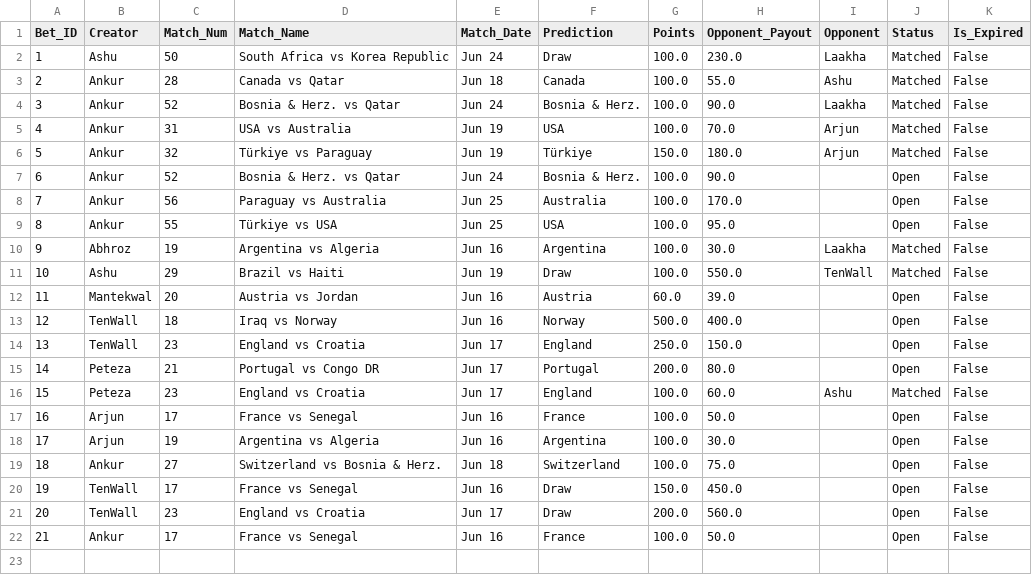
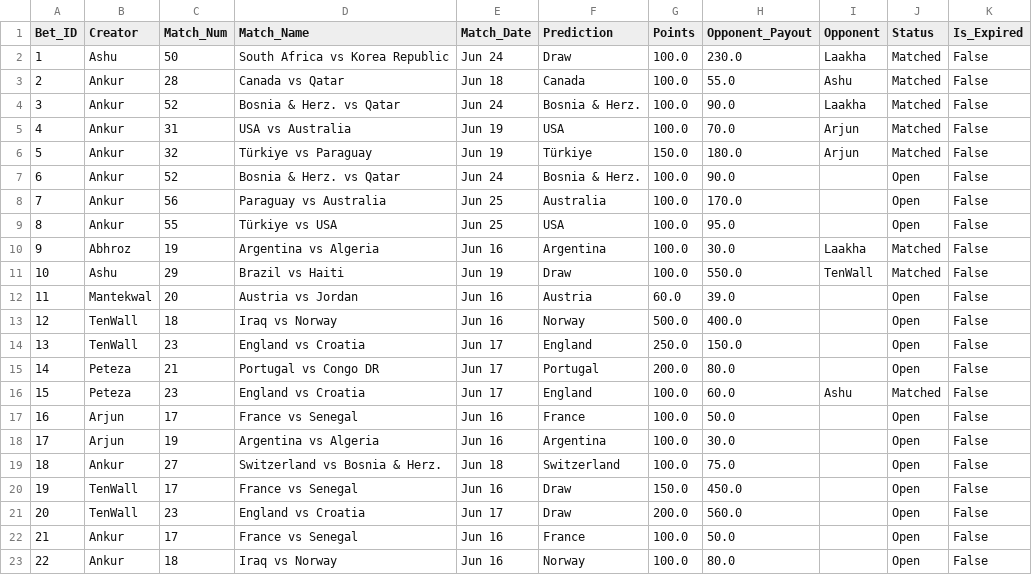
Before and after one commit to fitn40/Fitn40, a CSV file: data.csv, drawn as a sheet.

Commit message:
🔄 Live Bets Auto-Sync

```diff
--- a/data.csv
+++ b/data.csv
@@ -22 +22,2 @@ Bet_ID,Creator,Match_Num,Match_Name,Match_Date,Prediction,Points,Opponent_Payout
 21,Ankur,17,France vs Senegal,Jun 16,France,100.0,50.0,,Open,False
+22,Ankur,18,Iraq vs Norway,Jun 16,Norway,100.0,80.0,,Open,False
```
